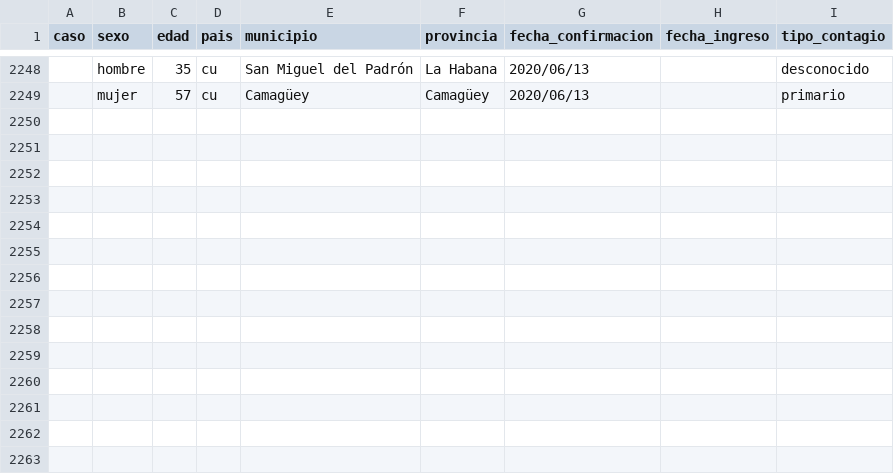
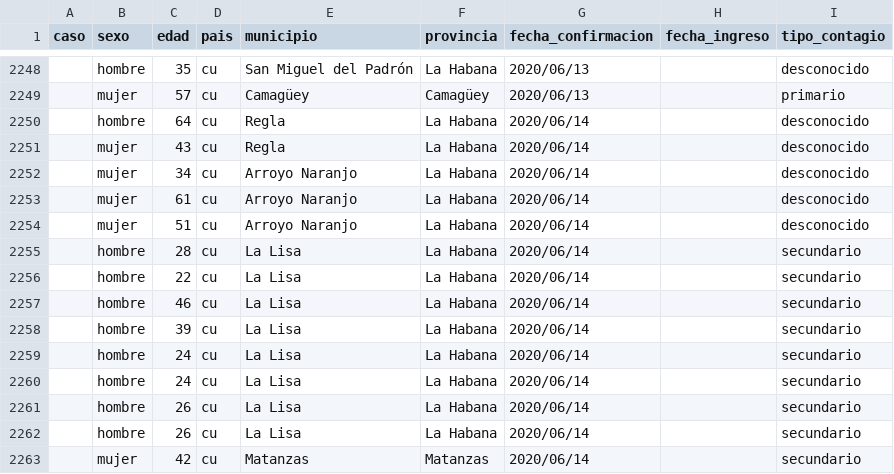
Before and after one commit to covid19cubadata/covid19cubadata.github.io, a CSV file: data/covid19-casos.csv, drawn as a sheet; only a part is shown, gaps mark what is left out; the diff names each change by its address in the sheet, - before the commit and + after, or states it on an @@ line.

Commit message:
Update countries data

```diff
--- a/data/covid19-casos.csv
+++ b/data/covid19-casos.csv
+row 2250:  | hombre | 64 | cu | Regla | La Habana | 2020/06/14 |  | desconocido
+row 2251:  | mujer | 43 | cu | Regla | La Habana | 2020/06/14 |  | desconocido
+row 2252:  | mujer | 34 | cu | Arroyo Naranjo | La Habana | 2020/06/14 |  | desconocido
+row 2253:  | mujer | 61 | cu | Arroyo Naranjo | La Habana | 2020/06/14 |  | desconocido
+row 2254:  | mujer | 51 | cu | Arroyo Naranjo | La Habana | 2020/06/14 |  | desconocido
+row 2255:  | hombre | 28 | cu | La Lisa | La Habana | 2020/06/14 |  | secundario
+row 2256:  | hombre | 22 | cu | La Lisa | La Habana | 2020/06/14 |  | secundario
+row 2257:  | hombre | 46 | cu | La Lisa | La Habana | 2020/06/14 |  | secundario
+row 2258:  | hombre | 39 | cu | La Lisa | La Habana | 2020/06/14 |  | secundario
+row 2259:  | hombre | 24 | cu | La Lisa | La Habana | 2020/06/14 |  | secundario
+row 2260:  | hombre | 24 | cu | La Lisa | La Habana | 2020/06/14 |  | secundario
+row 2261:  | hombre | 26 | cu | La Lisa | La Habana | 2020/06/14 |  | secundario
+row 2262:  | hombre | 26 | cu | La Lisa | La Habana | 2020/06/14 |  | secundario
+row 2263:  | mujer | 42 | cu | Matanzas | Matanzas | 2020/06/14 |  | secundario
```
Also changed, not shown: 2 other files.
